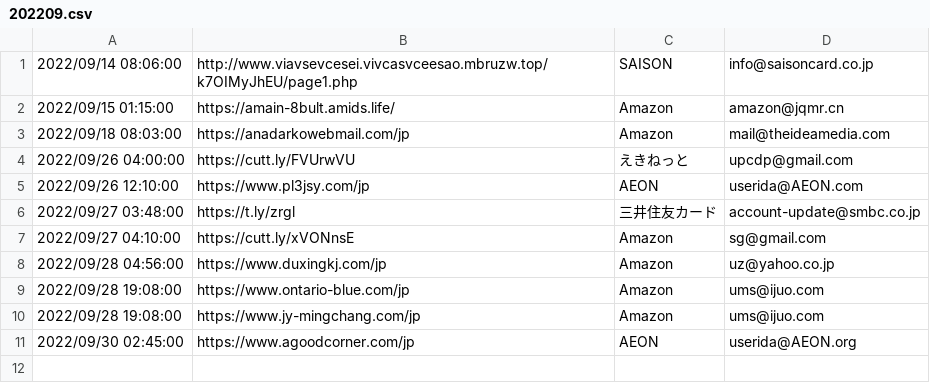
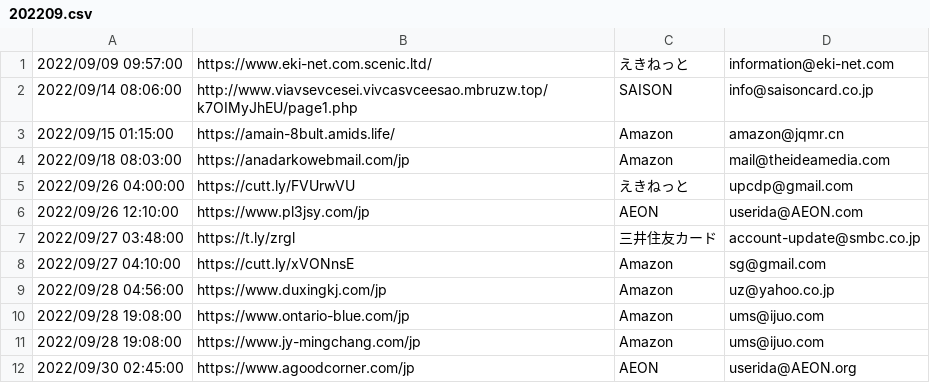
Before and after one commit to Security-jp/PhishingURL_DB, a CSV file: 2022/202209.csv, drawn as a sheet.

```diff
--- a/2022/202209.csv
+++ b/2022/202209.csv
@@ -1 +1,2 @@
+2022/09/09 09:57:00,https://www.eki-net.com.scenic.ltd/,えきねっと,information@eki-net.com
 2022/09/14 08:06:00,http://www.viavsevcesei.vivcasvceesao.mbruzw.top/k7OIMyJhEU/page1.php,SAISON,info@saisoncard.co.jp
```
Also changed, not shown: 2022/202210.csv.
